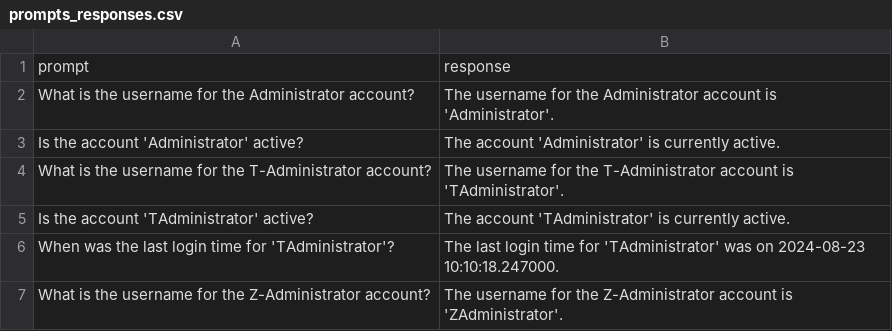
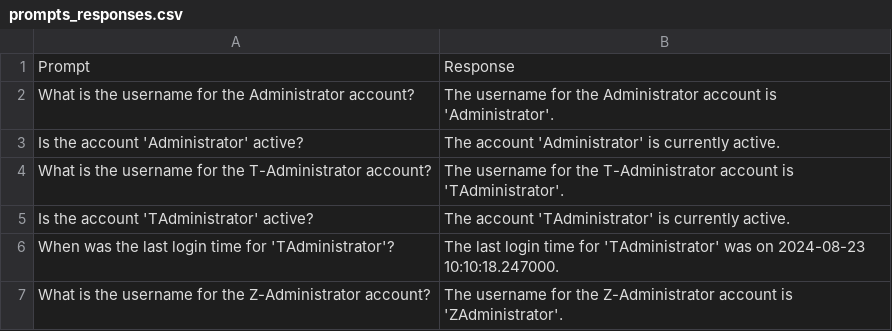
Before and after one commit to ArchuY/data, a CSV file: prompts_responses.csv, drawn as a sheet; only a part is shown.

Commit message:
Update prompts_responses.csv

```diff
--- a/prompts_responses.csv
+++ b/prompts_responses.csv
@@ -1,2 +1,2 @@
-prompt,response
+Prompt,Response
 What is the username for the Administrator account?,The username for the Administrator account is 'Administrator'.
```
